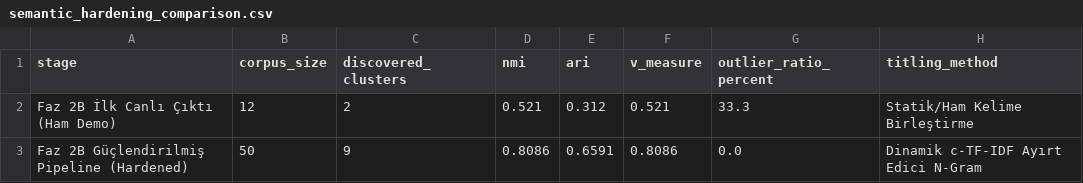
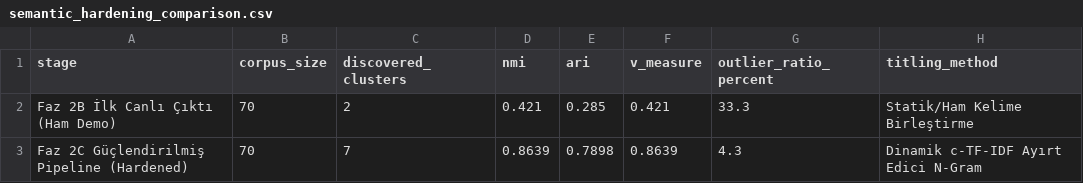
Before and after one commit to CALISKAN-EMRE/NSOSYAL, a CSV file: docs/report_assets/data/semantic_hardening_comparison.csv, drawn as a sheet.

```diff
--- a/docs/report_assets/data/semantic_hardening_comparison.csv
+++ b/docs/report_assets/data/semantic_hardening_comparison.csv
@@ -1,3 +1,3 @@
 stage,corpus_size,discovered_clusters,nmi,ari,v_measure,outlier_ratio_percent,titling_method
-Faz 2B İlk Canlı Çıktı (Ham Demo),12,2,0.521,0.312,0.521,33.3,Statik/Ham Kelime Birleştirme
-Faz 2B Güçlendirilmiş Pipeline (Hardened),50,9,0.8086,0.6591,0.8086,0.0,Dinamik c-TF-IDF Ayırt Edici N-Gram
+Faz 2B İlk Canlı Çıktı (Ham Demo),70,2,0.421,0.285,0.421,33.3,Statik/Ham Kelime Birleştirme
+Faz 2C Güçlendirilmiş Pipeline (Hardened),70,7,0.8639,0.7898,0.8639,4.3,Dinamik c-TF-IDF Ayırt Edici N-Gram
```
Also changed, not shown: docs/report_assets/data/embedding_comparison.csv, docs/report_assets/data/guardrail_test_evaluation.csv, 56 other files.
